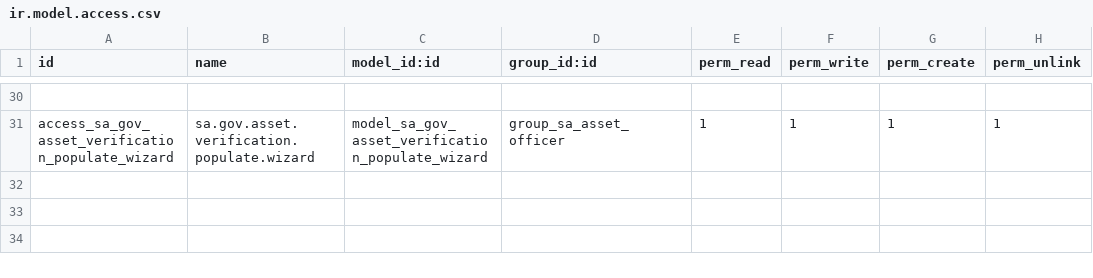
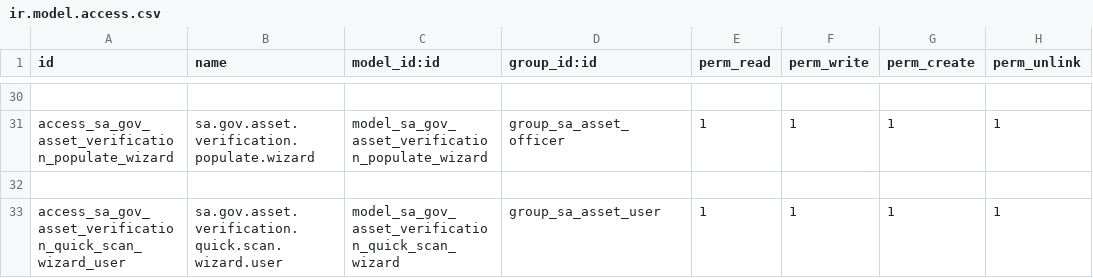
Before and after one commit to motouny/mto-odoo-apps, a CSV file: sa_gov_fixed_assets/security/ir.model.access.csv, drawn as a sheet; only a part is shown, gaps mark what is left out; the diff names each change by its address in the sheet, - before the commit and + after, or states it on an @@ line.

```diff
--- a/sa_gov_fixed_assets/security/ir.model.access.csv
+++ b/sa_gov_fixed_assets/security/ir.model.access.csv
+row 32: (empty)
+row 33: access_sa_gov_asset_verification_quick_scan_wizard_user | sa.gov.asset.verification.quick.scan.wizard.user | model_sa_gov_asset_verification_quick_scan_wizard | group_sa_asset_user | 1 | 1 | 1 | 1
```
Also changed, not shown: 11 other files.
